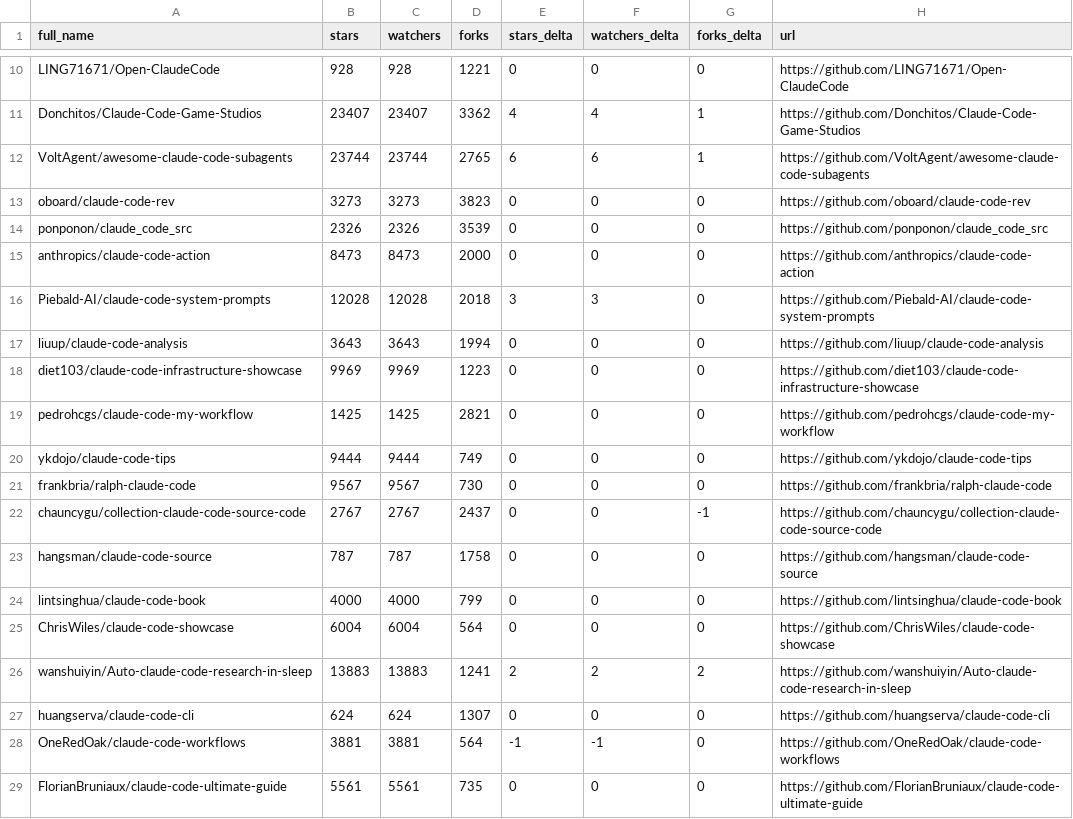
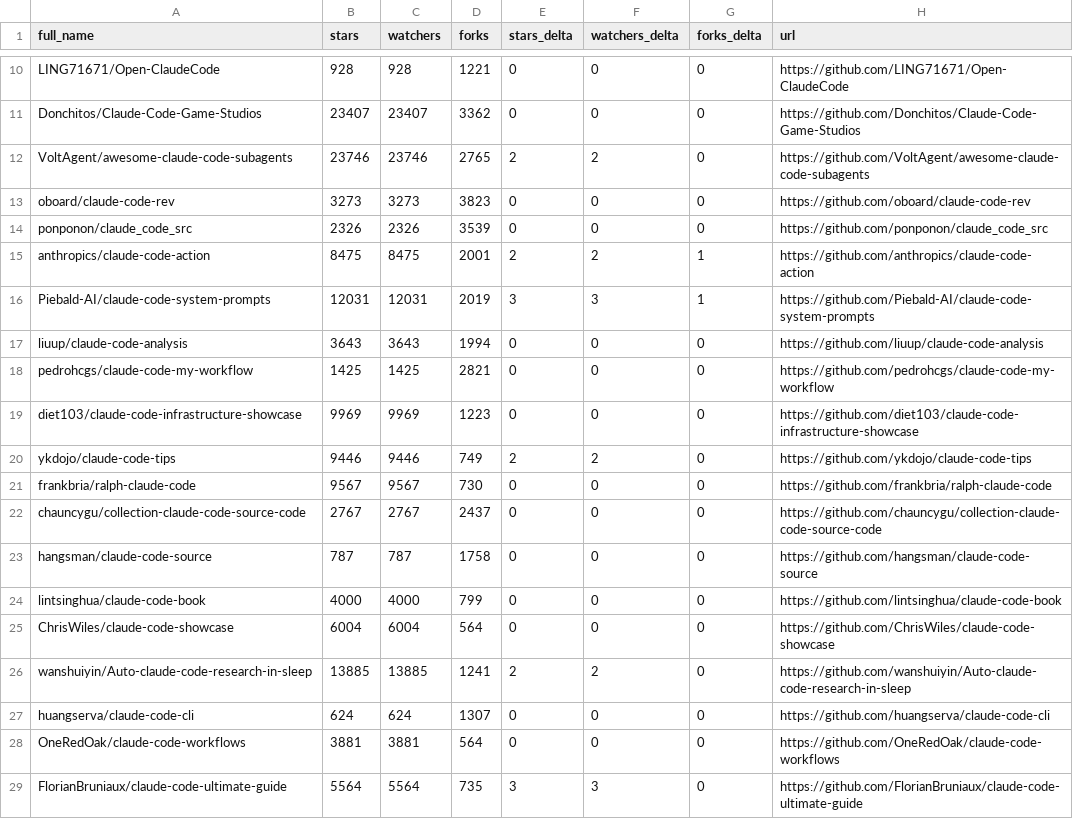
Before and after one commit to binbinao/my-awesome-claude-code, a CSV file: data/repo-ticker.csv, drawn as a sheet; only a part is shown, gaps mark what is left out; the diff covers the shown part only; the diff names each change by its address in the sheet, - before the commit and + after, or states it on an @@ line.

```diff
--- a/data/repo-ticker.csv
+++ b/data/repo-ticker.csv
-E11 (stars_delta): 4
+E11 (stars_delta): 0
-F11 (watchers_delta): 4
+F11 (watchers_delta): 0
-G11:G12 (forks_delta): 1
+G11:G12 (forks_delta): 0
-B12 (stars): 23744
+B12 (stars): 23746
-C12 (watchers): 23744
+C12 (watchers): 23746
-E12 (stars_delta): 6
+E12 (stars_delta): 2
-F12 (watchers_delta): 6
+F12 (watchers_delta): 2
-B15 (stars): 8473
+B15 (stars): 8475
-C15 (watchers): 8473
+C15 (watchers): 8475
-D15 (forks): 2000
+D15 (forks): 2001
-E15 (stars_delta): 0
+E15 (stars_delta): 2
-F15 (watchers_delta): 0
+F15 (watchers_delta): 2
-G15:G16 (forks_delta): 0
+G15:G16 (forks_delta): 1
-B16 (stars): 12028
+B16 (stars): 12031
-C16 (watchers): 12028
+C16 (watchers): 12031
-D16 (forks): 2018
+D16 (forks): 2019
@@ row 19 moved to row 18: pedrohcgs/claude-code-my-workflow @@
-B20 (stars): 9444
+B20 (stars): 9446
-C20 (watchers): 9444
+C20 (watchers): 9446
-E20 (stars_delta): 0
+E20 (stars_delta): 2
-F20 (watchers_delta): 0
+F20 (watchers_delta): 2
-G22 (forks_delta): -1
+G22 (forks_delta): 0
-B26 (stars): 13883
+B26 (stars): 13885
-C26 (watchers): 13883
+C26 (watchers): 13885
-G26 (forks_delta): 2
+G26 (forks_delta): 0
-E28 (stars_delta): -1
+E28 (stars_delta): 0
-F28 (watchers_delta): -1
+F28 (watchers_delta): 0
-B29 (stars): 5561
+B29 (stars): 5564
-C29 (watchers): 5561
+C29 (watchers): 5564
-E29 (stars_delta): 0
+E29 (stars_delta): 3
-F29 (watchers_delta): 0
+F29 (watchers_delta): 3
```
Also changed, not shown: 4 added rows, 4 removed rows, 1 moved row and 98 edited cells elsewhere in this file, 4 other files.
